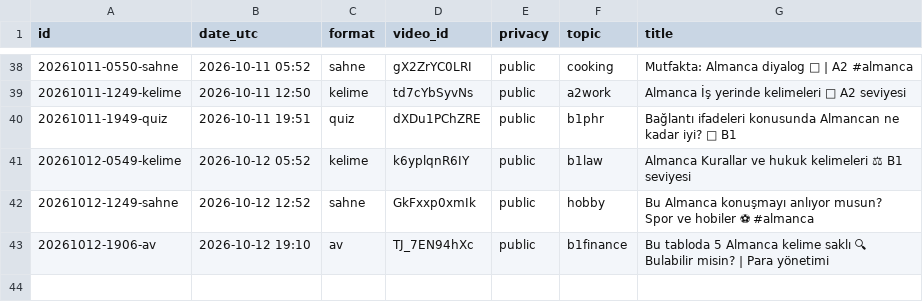
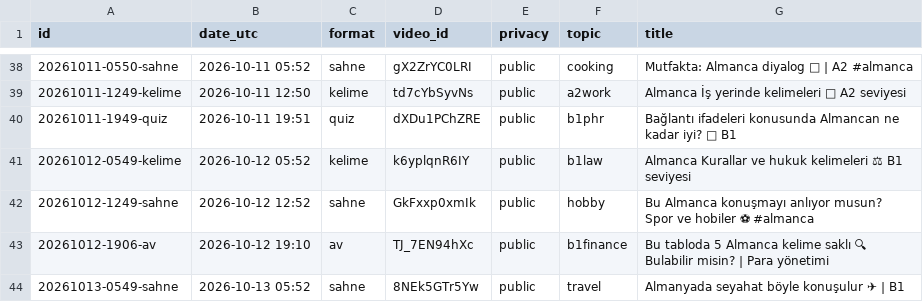
Before and after one commit to olgunkadirgulhan/fenek-shorts, a CSV file: published.csv, drawn as a sheet; only a part is shown, gaps mark what is left out; the diff names each change by its address in the sheet, - before the commit and + after, or states it on an @@ line.

Commit message:
video: 2026-10-13-0552

```diff
--- a/published.csv
+++ b/published.csv
+row 44: 20261013-0549-sahne | 2026-10-13 05:52 | sahne | 8NEk5GTr5Yw | public | travel | Almanyada seyahat böyle konuşulur ✈ | B1
```
Also changed, not shown: 1 other file.
